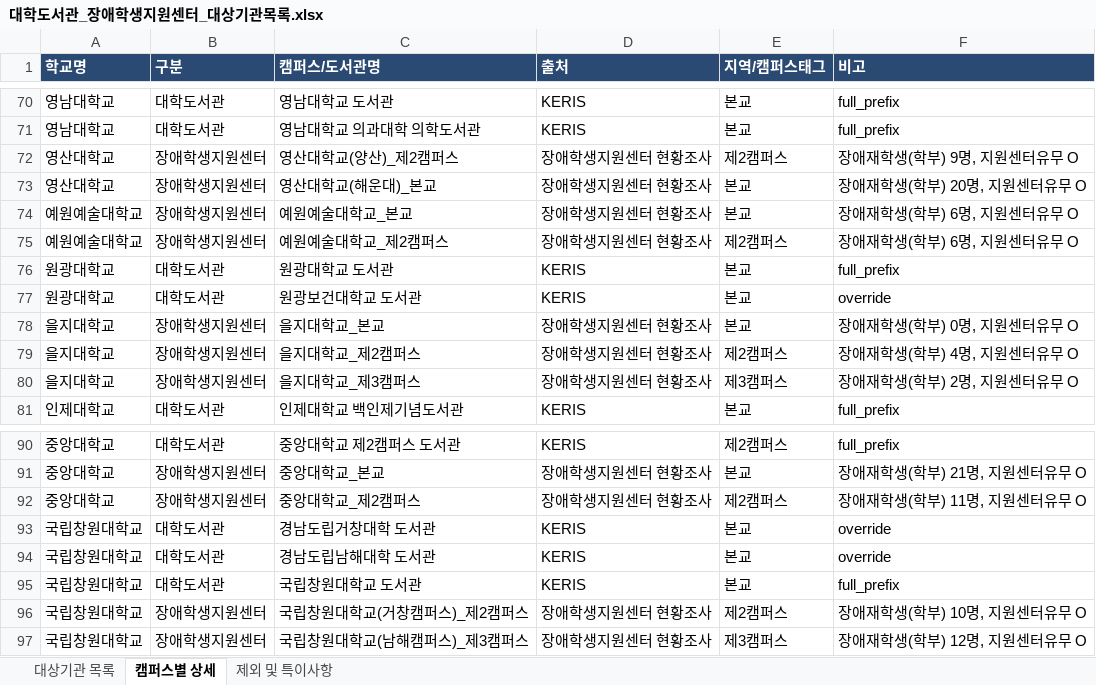
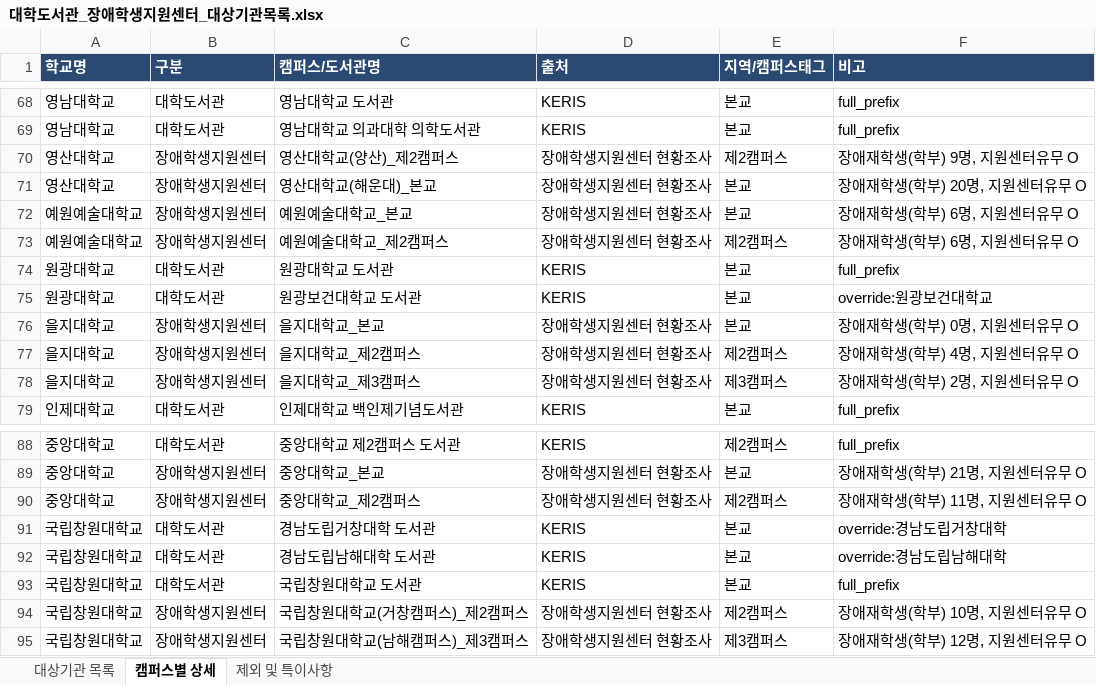
Before and after one commit to DULIS-1508/project_nld, an Excel workbook: data/대학도서관_장애학생지원센터_대상기관목록.xlsx, sheet 캠퍼스별 상세, drawn as a sheet; only a part is shown, gaps mark what is left out; values as stored, in another font and other column widths than the file's, no borders; addresses are those after the commit; the diff covers the shown part only; the diff names each change by its address in the sheet, - before the commit and + after, or states it on an @@ line.

```diff
--- a/data/대학도서관_장애학생지원센터_대상기관목록.xlsx (sheet 캠퍼스별 상세)
+++ b/data/대학도서관_장애학생지원센터_대상기관목록.xlsx (sheet 캠퍼스별 상세)
-F75 (비고): override
+F75 (비고): override:원광보건대학교
-F91 (비고): override
+F91 (비고): override:경남도립거창대학
-F92 (비고): override
+F92 (비고): override:경남도립남해대학
```
Also changed, not shown: 2 removed rows and 37 edited cells elsewhere in this sheet, sheet 대상기관 목록, data/대학도서관_설문대상_발송명단.xlsx, 2 other files.
